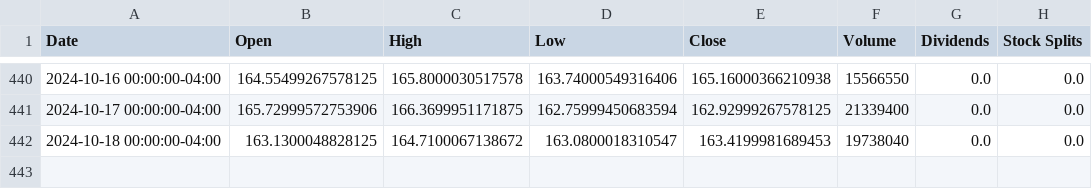
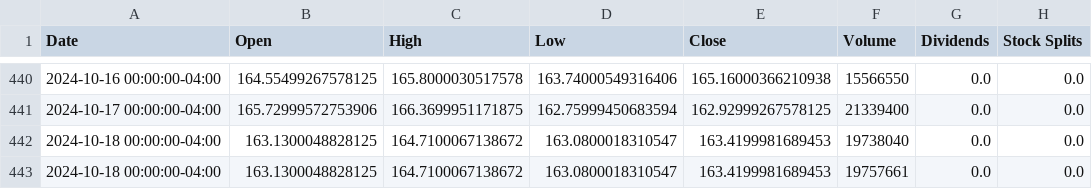
Before and after one commit to saisandeep97/StockForecastSentimentEndtoEnd, a CSV file: stock_data/GOOGL.csv, drawn as a sheet; only a part is shown, gaps mark what is left out.

Commit message:
Update stock and news data

```diff
--- a/stock_data/GOOGL.csv
+++ b/stock_data/GOOGL.csv
@@ -442 +442,2 @@ Date,Open,High,Low,Close,Volume,Dividends,Stock Splits
 2024-10-18 00:00:00-04:00,163.1300048828125,164.7100067138672,163.0800018310547,163.4199981689453,19738040,0.0,0.0
+2024-10-18 00:00:00-04:00,163.1300048828125,164.7100067138672,163.0800018310547,163.4199981689453,19757661,0.0,0.0
```
Also changed, not shown: stock_data/AAPL.csv, stock_data/AMZN.csv, 2 other files.
